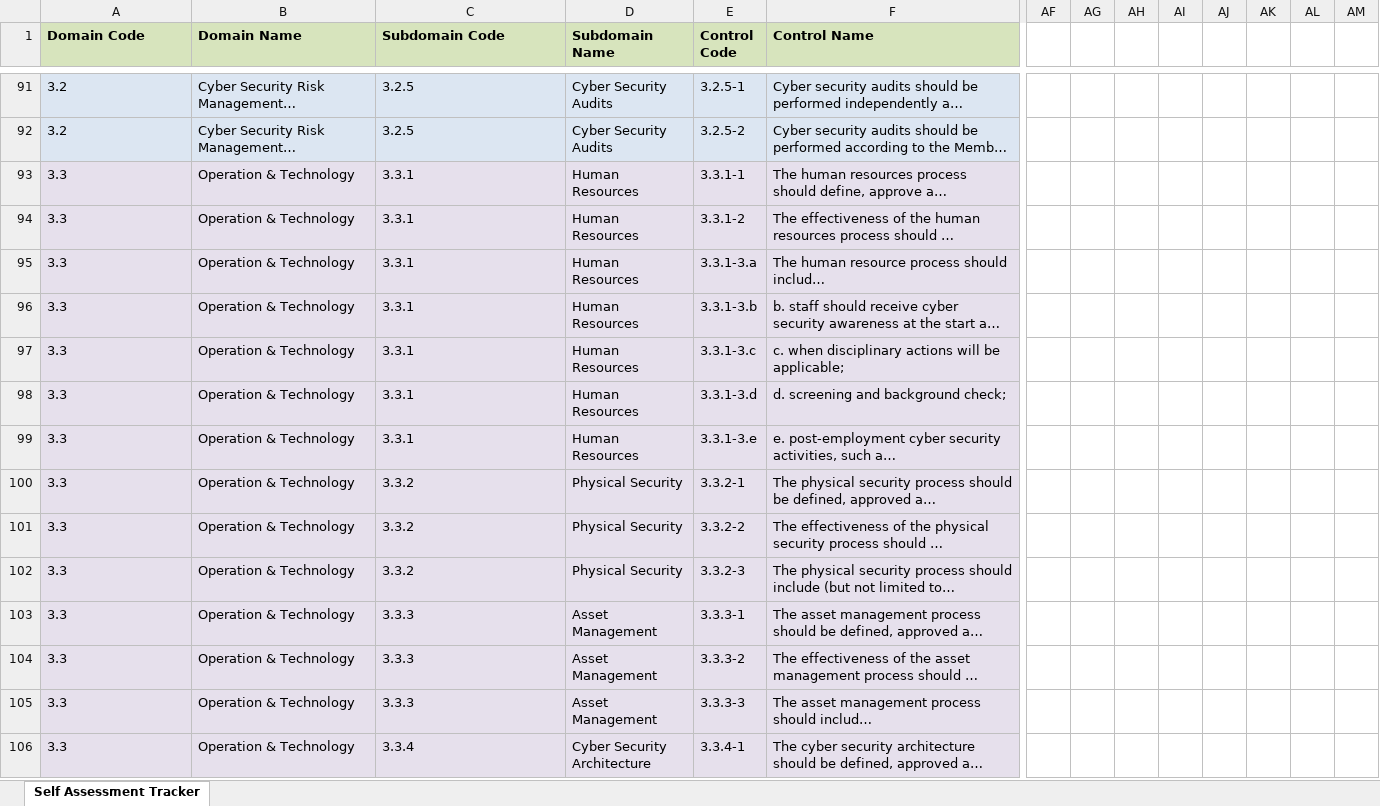
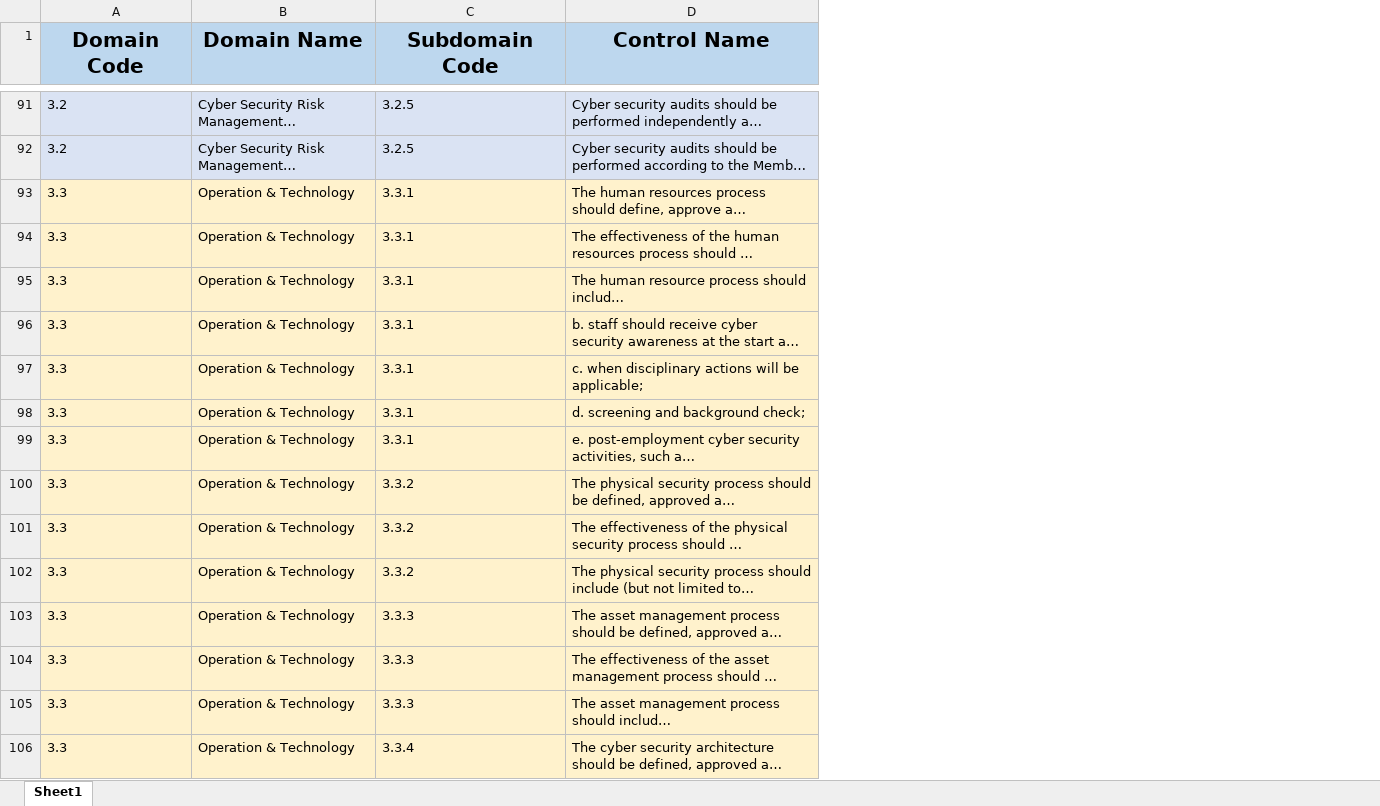
Before and after one commit to Meldarwish2/Compliance-Portal, an Excel workbook: public/statement_files/SAMA-CSF.xlsx, sheet Sheet1, drawn as a sheet; only a part is shown, gaps mark what is left out; long unchanged cells end in …; values as stored, in another font and other column widths than the file's, no borders; removed rows and columns are numbered as before the commit, all else as after; the diff covers the shown part only; the diff names each change by its address in the sheet, - before the commit and + after, or states it on an @@ line.

```diff
--- a/public/statement_files/SAMA-CSF.xlsx (sheet Sheet1)
+++ b/public/statement_files/SAMA-CSF.xlsx (sheet Sheet1)
-sheet tab: Self Assessment Tracker
+sheet tab: Sheet1
-column D (Subdomain Name), rows 91-106: Cyber Security Audits | Cyber Security Audits | Human Resources | Human Resources | Human Resources | Human Resources | Human Resources | Human Resources | Human Resources | Physical Security | Physical Security | Physical Security | Asset Management | Asset Management | Asset Management | Cyber Security Architecture
-column E (Control Code), rows 91-106: 3.2.5-1 | 3.2.5-2 | 3.3.1-1 | 3.3.1-2 | 3.3.1-3.a | 3.3.1-3.b | 3.3.1-3.c | 3.3.1-3.d | 3.3.1-3.e | 3.3.2-1 | 3.3.2-2 | 3.3.2-3 | 3.3.3-1 | 3.3.3-2 | 3.3.3-3 | 3.3.4-1
-column AF, empty
-column AG, empty
-column AH, empty
-column AI, empty
-column AJ, empty
-column AK, empty
-column AL, empty
-column AM, empty
@@ A1:C1 fill: #D7E4BD → #BDD7EE, text size: larger, alignment: left → center @@
@@ D1 fill: #D7E4BD → #BDD7EE, text size: larger, alignment: left → center @@
-A93:C106 fill: #E6E0EC
+A93:C106 fill: #FFF2CC
-D93:D106 fill: #E6E0EC
+D93:D106 fill: #FFF2CC
```
Also changed, not shown: 25 removed columns and cell formats elsewhere in this sheet, 2 other files.
